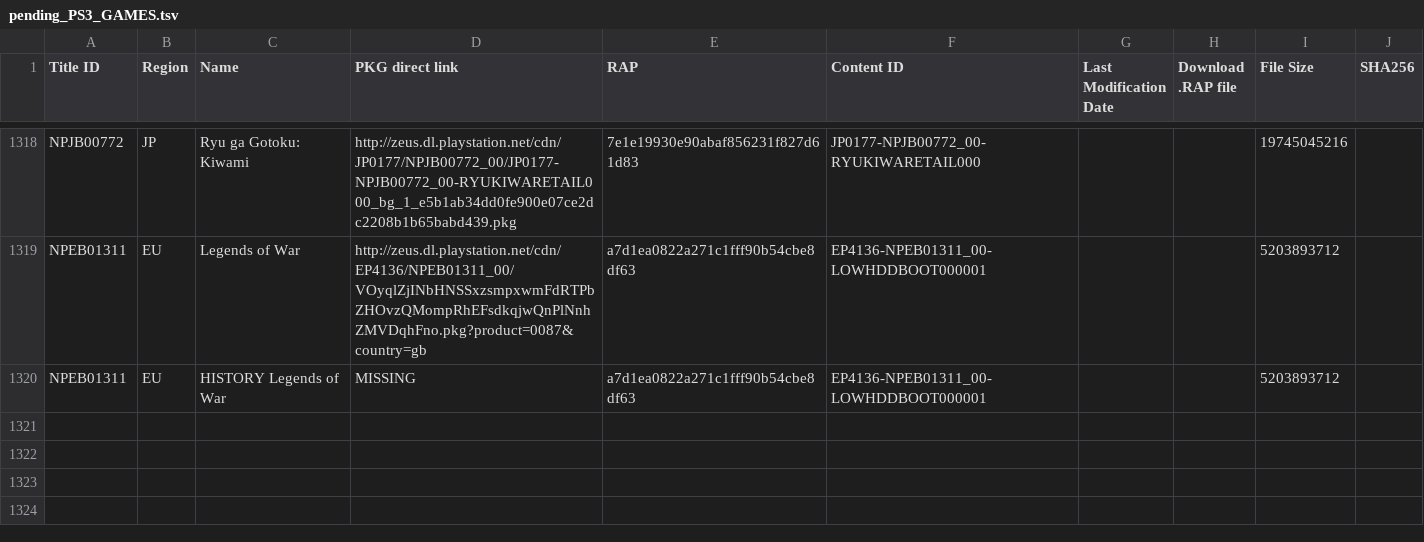
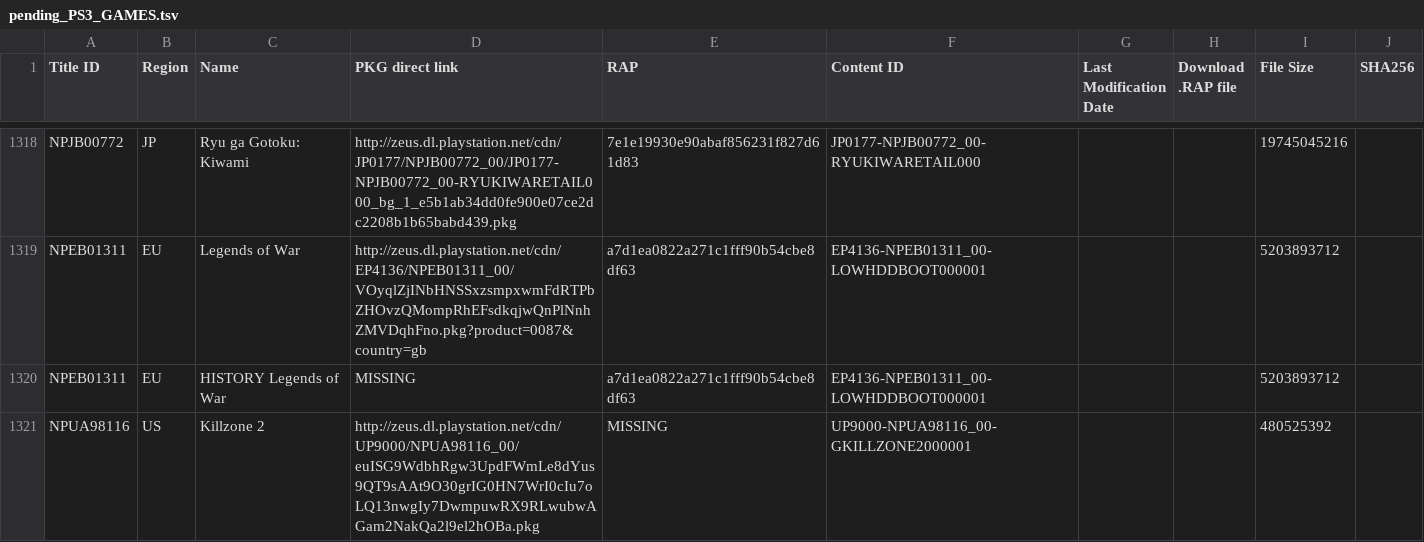
Before and after one commit to jy95/pkgi-ps3-nopaystation, a TSV file: input/pending_PS3_GAMES.tsv, drawn as a sheet; only a part is shown, gaps mark what is left out; the diff names each change by its address in the sheet, - before the commit and + after, or states it on an @@ line.

```diff
--- a/input/pending_PS3_GAMES.tsv
+++ b/input/pending_PS3_GAMES.tsv
+row 1321: NPUA98116 | US | Killzone 2 | http://zeus.dl.playstation.net/cdn/UP9000/NPUA98116_00/euISG9WdbhRgw3UpdFWmLe8dYus9QT9sAAt9O30grIG0HN7WrI0cIu7oLQ13nwgIy7DwmpuwRX9RLwubwAGam2NakQa2l9el2hOBa.pkg | MISSING | UP9000-NPUA98116_00-GKILLZONE2000001 |  |  | 480525392
```
Also changed, not shown: output/pkgi_games_pending.csv, 3 other files.
